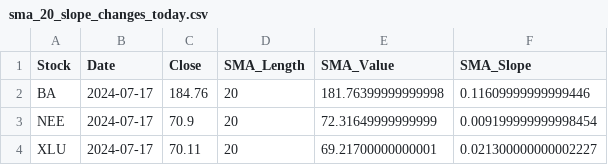
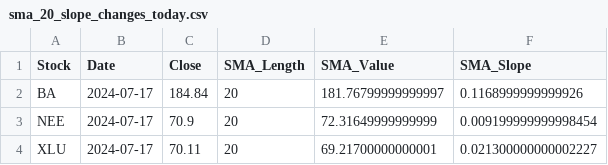
Before and after one commit to rmslick/SwingFramework, a CSV file: sma_20_slope_changes_today.csv, drawn as a sheet.

```diff
--- a/sma_20_slope_changes_today.csv
+++ b/sma_20_slope_changes_today.csv
@@ -1,3 +1,3 @@
 Stock,Date,Close,SMA_Length,SMA_Value,SMA_Slope
-BA,2024-07-17,184.76,20,181.76399999999998,0.11609999999999446
+BA,2024-07-17,184.84,20,181.76799999999997,0.1168999999999926
 NEE,2024-07-17,70.9,20,72.31649999999999,0.009199999999998454
```
Also changed, not shown: ema_100_slope_changes_today.csv, sma_10_slope_changes_today.csv, 55 other files.
